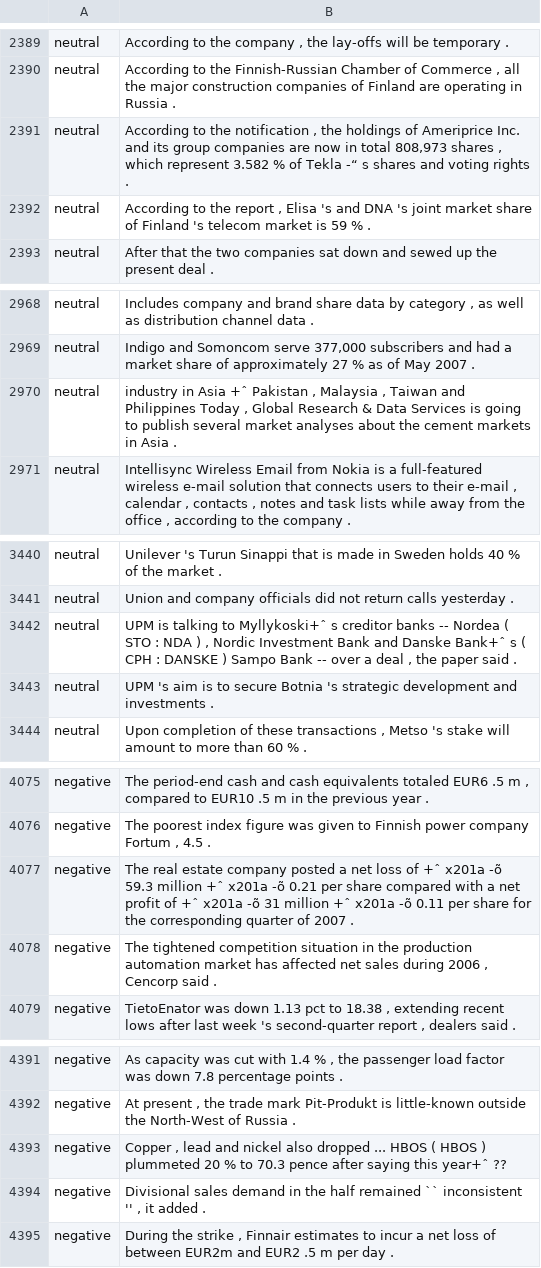
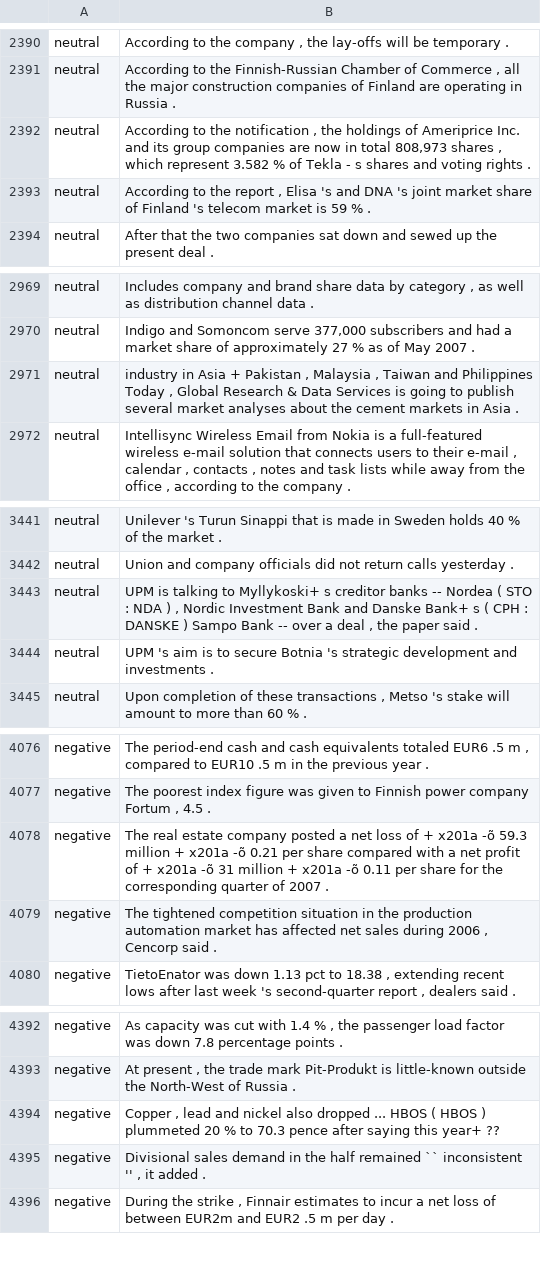
Before and after one commit to bagastri07/tugas-experimen1, a CSV file: all-data.csv, drawn as a sheet; only a part is shown, gaps mark what is left out; addresses are those after the commit; the diff covers the shown part only; the diff names each change by its address in the sheet, - before the commit and + after, or states it on an @@ line.

```diff
--- a/all-data.csv
+++ b/all-data.csv
-B2392: …of Tekla -“ s shares…
+B2392: …of Tekla - s shares…
-B2971: …in Asia +ˆ Pakistan ,…
+B2971: …in Asia + Pakistan ,…
-B3443: …talking to Myllykoski+ˆ s creditor banks -- Nordea ( STO : NDA ) , Nordic Investment Bank and Danske Bank+ˆ s (…
+B3443: …talking to Myllykoski+ s creditor banks -- Nordea ( STO : NDA ) , Nordic Investment Bank and Danske Bank+ s (…
-B4078: …loss of +ˆ x201a -õ 59.3 million +ˆ x201a -õ 0.21 per share compared with a net profit of +ˆ x201a -õ 31 million +ˆ x201a -õ…
+B4078: …loss of + x201a -õ 59.3 million + x201a -õ 0.21 per share compared with a net profit of + x201a -õ 31 million + x201a -õ…
-B4394: …saying this year+ˆ ??
+B4394: …saying this year+ ??
```
Also changed, not shown: 1 added row and 12 edited cells elsewhere in this file.
